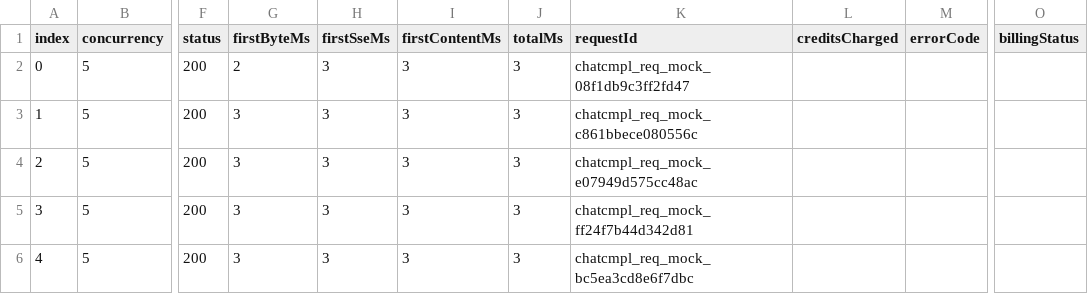
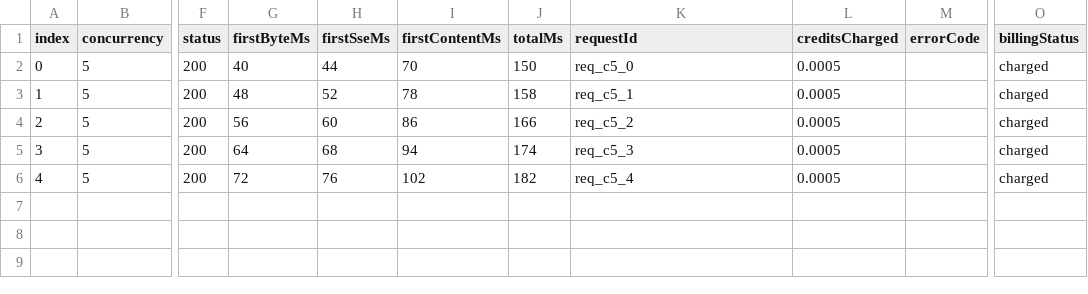
Before and after one commit to junpengpanchina-ai/Tokfai-API-SaaS, a CSV file: tmp/p945-concurrency-result.csv, drawn as a sheet; only a part is shown, gaps mark what is left out; the diff names each change by its address in the sheet, - before the commit and + after, or states it on an @@ line.

```diff
--- a/tmp/p945-concurrency-result.csv
+++ b/tmp/p945-concurrency-result.csv
-G2 (firstByteMs): 2
+G2 (firstByteMs): 40
-H2 (firstSseMs): 3
+H2 (firstSseMs): 44
-I2 (firstContentMs): 3
+I2 (firstContentMs): 70
-J2 (totalMs): 3
+J2 (totalMs): 150
-K2 (requestId): chatcmpl_req_mock_08f1db9c3ff2fd47
+K2 (requestId): req_c5_0
-L2:L6 (creditsCharged): (empty)
+L2:L6 (creditsCharged): 0.0005
-O2:O6 (billingStatus): (empty)
+O2:O6 (billingStatus): charged
-G3 (firstByteMs): 3
+G3 (firstByteMs): 48
-H3 (firstSseMs): 3
+H3 (firstSseMs): 52
-I3 (firstContentMs): 3
+I3 (firstContentMs): 78
-J3 (totalMs): 3
+J3 (totalMs): 158
-K3 (requestId): chatcmpl_req_mock_c861bbece080556c
+K3 (requestId): req_c5_1
-G4 (firstByteMs): 3
+G4 (firstByteMs): 56
-H4 (firstSseMs): 3
+H4 (firstSseMs): 60
-I4 (firstContentMs): 3
+I4 (firstContentMs): 86
-J4 (totalMs): 3
+J4 (totalMs): 166
-K4 (requestId): chatcmpl_req_mock_e07949d575cc48ac
+K4 (requestId): req_c5_2
-G5 (firstByteMs): 3
+G5 (firstByteMs): 64
-H5 (firstSseMs): 3
+H5 (firstSseMs): 68
-I5 (firstContentMs): 3
+I5 (firstContentMs): 94
-J5 (totalMs): 3
+J5 (totalMs): 174
-K5 (requestId): chatcmpl_req_mock_ff24f7b44d342d81
+K5 (requestId): req_c5_3
-G6 (firstByteMs): 3
+G6 (firstByteMs): 72
-H6 (firstSseMs): 3
+H6 (firstSseMs): 76
-I6 (firstContentMs): 3
+I6 (firstContentMs): 102
-J6 (totalMs): 3
+J6 (totalMs): 182
-K6 (requestId): chatcmpl_req_mock_bc5ea3cd8e6f7dbc
+K6 (requestId): req_c5_4
```
Also changed, not shown: tmp/p945-concurrency-summary.csv, 1 other file.
